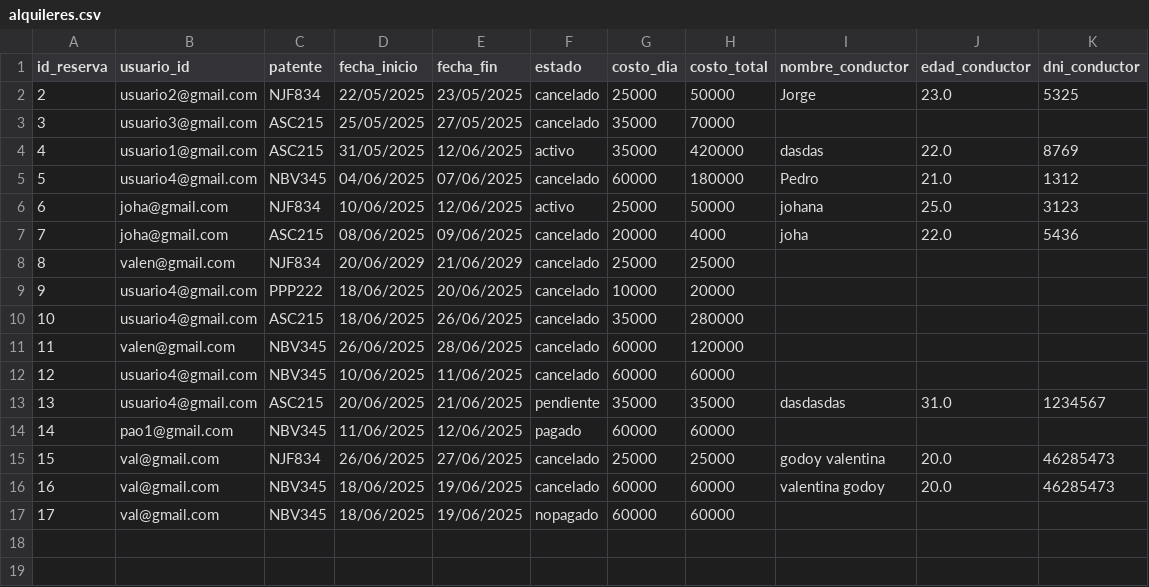
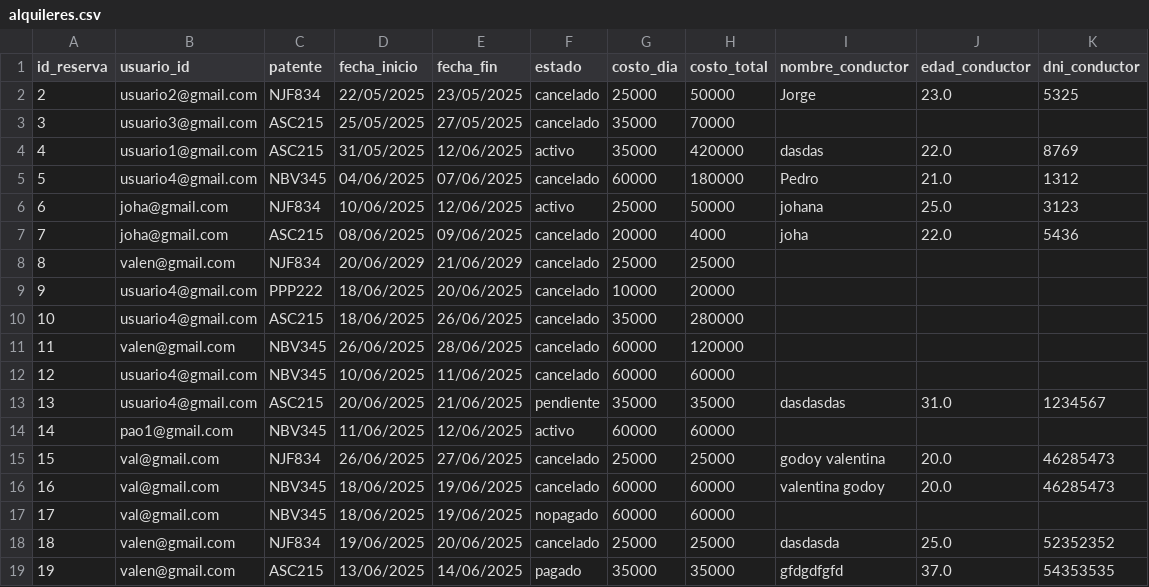
Before and after one commit to valengodoy/alquilerVehiculos, a CSV file: data/alquileres.csv, drawn as a sheet.

```diff
--- a/data/alquileres.csv
+++ b/data/alquileres.csv
@@ -13,3 +13,3 @@ id_reserva,usuario_id,patente,fecha_inicio,fecha_fin,estado,costo_dia,costo_tota
 13,usuario4@gmail.com,ASC215,20/06/2025,21/06/2025,pendiente,35000,35000,dasdasdas,31.0,1234567
-14,pao1@gmail.com,NBV345,11/06/2025,12/06/2025,pagado,60000,60000,,,
+14,pao1@gmail.com,NBV345,11/06/2025,12/06/2025,activo,60000,60000,,,
 15,val@gmail.com,NJF834,26/06/2025,27/06/2025,cancelado,25000,25000,godoy valentina,20.0,46285473
@@ -17 +17,3 @@ id_reserva,usuario_id,patente,fecha_inicio,fecha_fin,estado,costo_dia,costo_tota
 17,val@gmail.com,NBV345,18/06/2025,19/06/2025,nopagado,60000,60000,,,
+18,valen@gmail.com,NJF834,19/06/2025,20/06/2025,cancelado,25000,25000,dasdasda,25.0,52352352
+19,valen@gmail.com,ASC215,13/06/2025,14/06/2025,pagado,35000,35000,gfdgdfgfd,37.0,54353535
```
Also changed, not shown: data/tarjetas.csv, data/vehiculos.csv, 2 other files.
